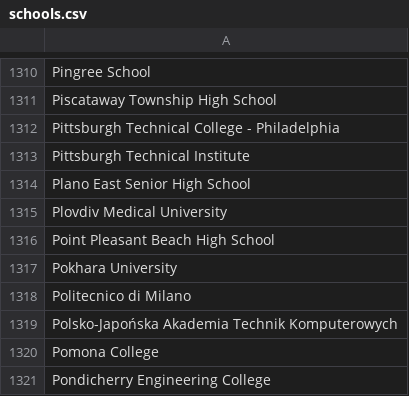
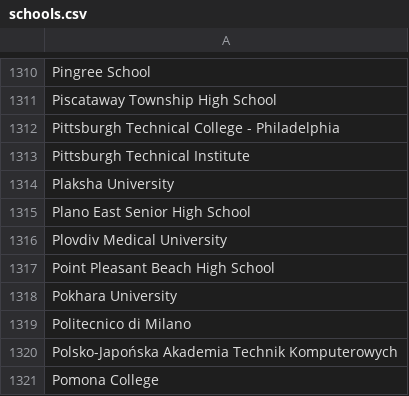
Before and after one commit to MLH/mlh-policies, a CSV file: schools.csv, drawn as a sheet; only a part is shown, gaps mark what is left out; the shorter side is filled out with more unchanged rows.

Commit message:
Update schools.csv
Added Plaksha University at line 1314

```diff
--- a/schools.csv
+++ b/schools.csv
@@ -1313,2 +1313,3 @@ Pittsburgh Technical College - Philadelphia
 Pittsburgh Technical Institute
+Plaksha University
 Plano East Senior High School
```
